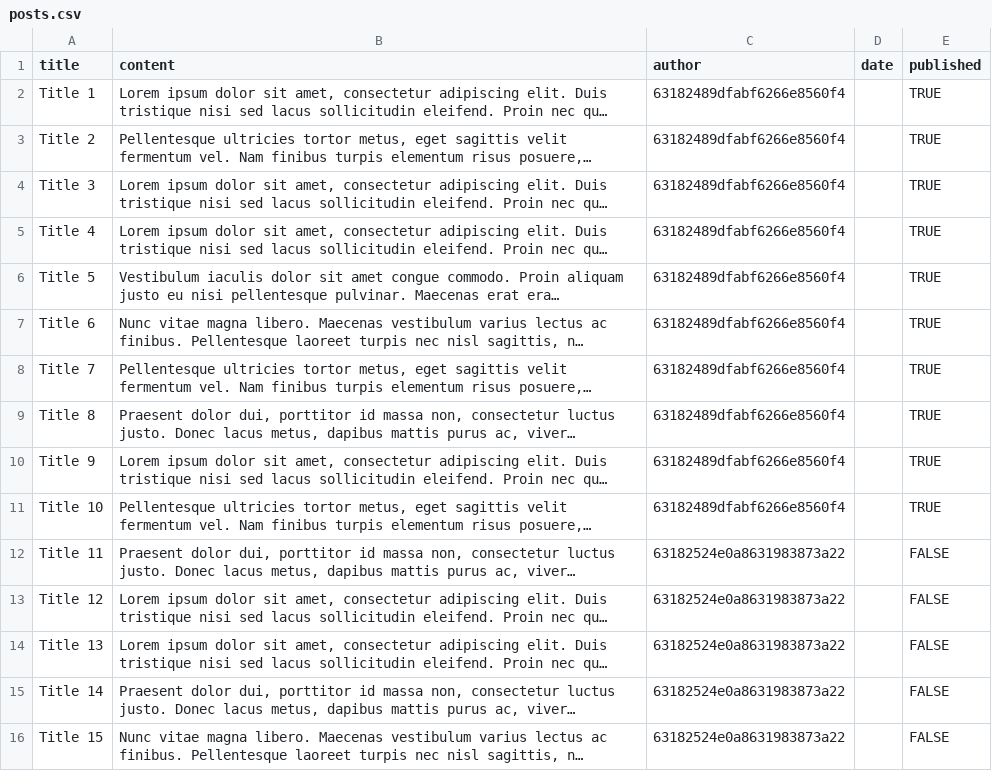
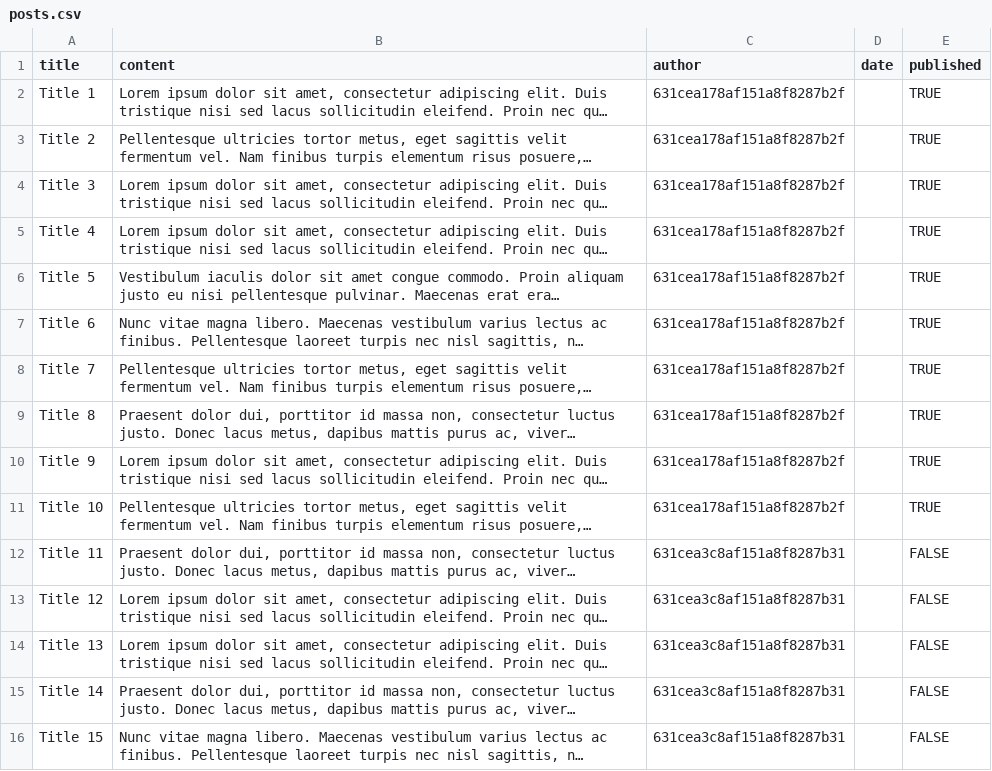
Before and after one commit to Phasor/express-blog, a CSV file: scripts/posts.csv, drawn as a sheet; long unchanged cells end in …; the diff names each change by its address in the sheet, - before the commit and + after, or states it on an @@ line.

```diff
--- a/scripts/posts.csv
+++ b/scripts/posts.csv
-C2:C11 (author): 63182489dfabf6266e8560f4
+C2:C11 (author): 631cea178af151a8f8287b2f
-C12:C16 (author): 63182524e0a8631983873a22
+C12:C16 (author): 631cea3c8af151a8f8287b31
```
Also changed, not shown: 13 other files.
